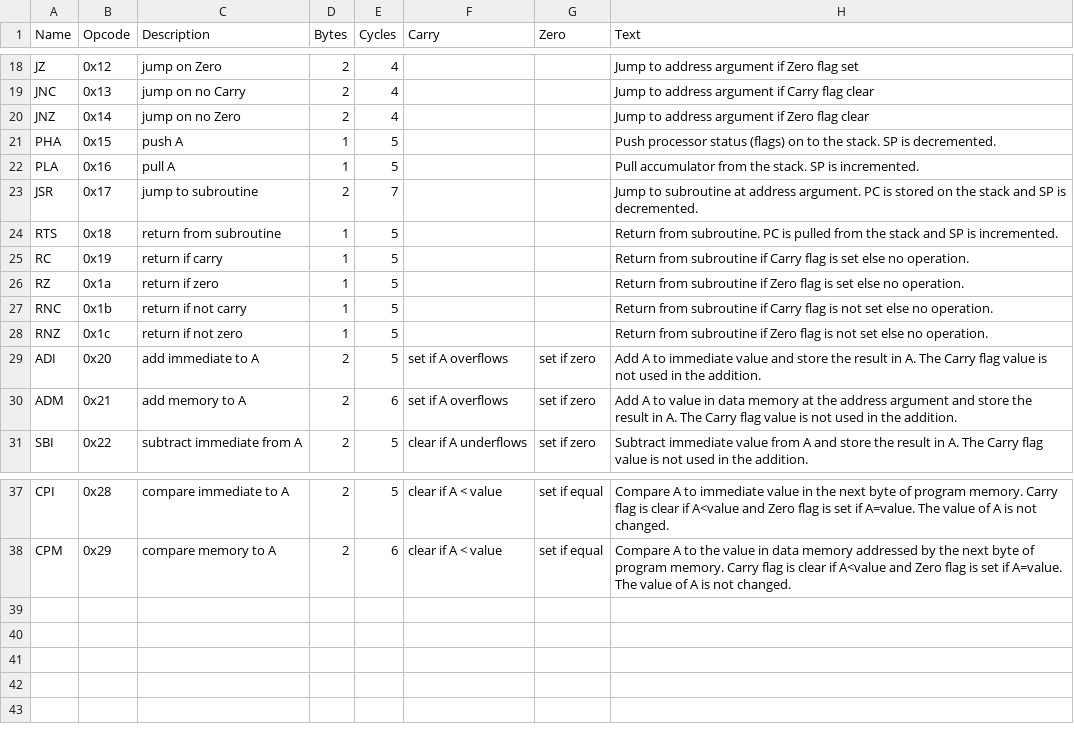
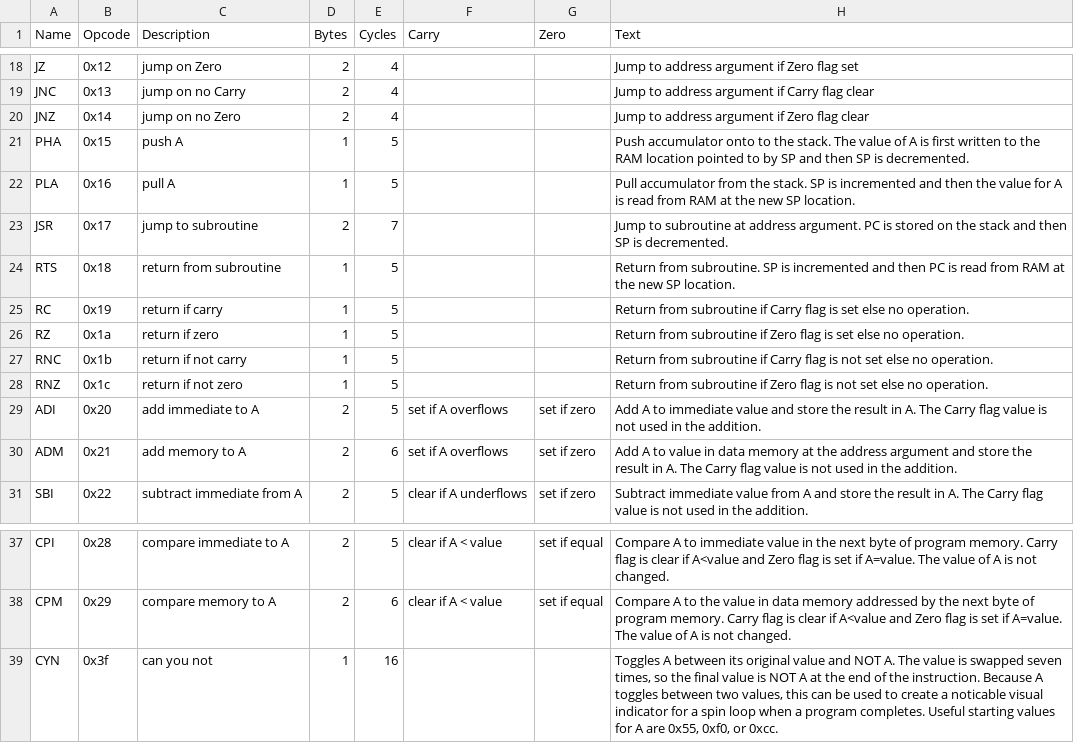
Before and after one commit to TomNisbet/sap-plus, a CSV file: docs/support/instruction-set.csv, drawn as a sheet; only a part is shown, gaps mark what is left out.

Commit message:
swap SP count direction; add CYN instruction

```diff
--- a/docs/support/instruction-set.csv
+++ b/docs/support/instruction-set.csv
@@ -20,6 +20,6 @@ JNC,0x13,jump on no Carry,2,4,,,Jump to address argument if Carry flag clear
 JNZ,0x14,jump on no Zero,2,4,,,Jump to address argument if Zero  flag clear
-PHA,0x15,push A,1,5,,,Push processor status (flags) on to the stack.  SP is decremented.
-PLA,0x16,pull A,1,5,,,Pull accumulator from the stack.  SP is incremented.
-JSR,0x17,jump to subroutine,2,7,,,Jump to subroutine at address argument.  PC is stored on the stack and SP is decremented.
-RTS,0x18,return from subroutine,1,5,,,Return from subroutine.  PC is pulled from the stack and SP is incremented.
+PHA,0x15,push A,1,5,,,Push accumulator onto to the stack.  The value of A is first written to the RAM location pointed to by SP and then SP is decremented.
+PLA,0x16,pull A,1,5,,,Pull accumulator from the stack.  SP is incremented and then the value for A is read from RAM at the new SP location.
+JSR,0x17,jump to subroutine,2,7,,,Jump to subroutine at address argument.  PC is stored on the stack and then SP is decremented.
+RTS,0x18,return from subroutine,1,5,,,Return from subroutine.  SP is incremented and then PC is read from RAM at the new SP location.
 RC,0x19,return if carry,1,5,,,Return from subroutine if Carry flag is set else no operation.
@@ -38 +38,2 @@ CPI,0x28,compare immediate to A,2,5,clear if A < value,set if equal,Compare A to
 CPM,0x29,compare memory to A,2,6,clear if A < value,set if equal,Compare A to the value in data memory addressed by  the next byte of program memory.  Carry flag is clear if A<value and Zero flag is set if A=value.  The value of A is not changed.
+CYN,0x3f,can you not,1,16,,,"Toggles A between its original value and NOT A.  The value is swapped seven times, so the final value is NOT A at the end of the instruction.  Because A toggles between two values, this can be used to create a noticable visual indicator for a spin loop when a program completes.  Useful starting values for A are 0x55, 0xf0, or 0xcc. "
```
Also changed, not shown: 5 other files.
